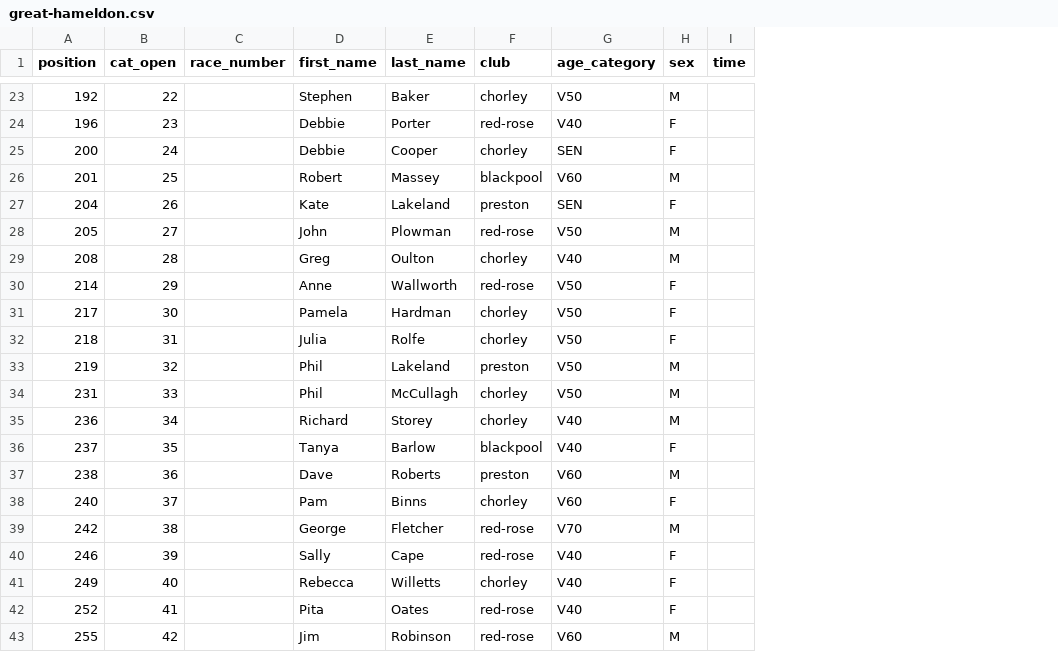
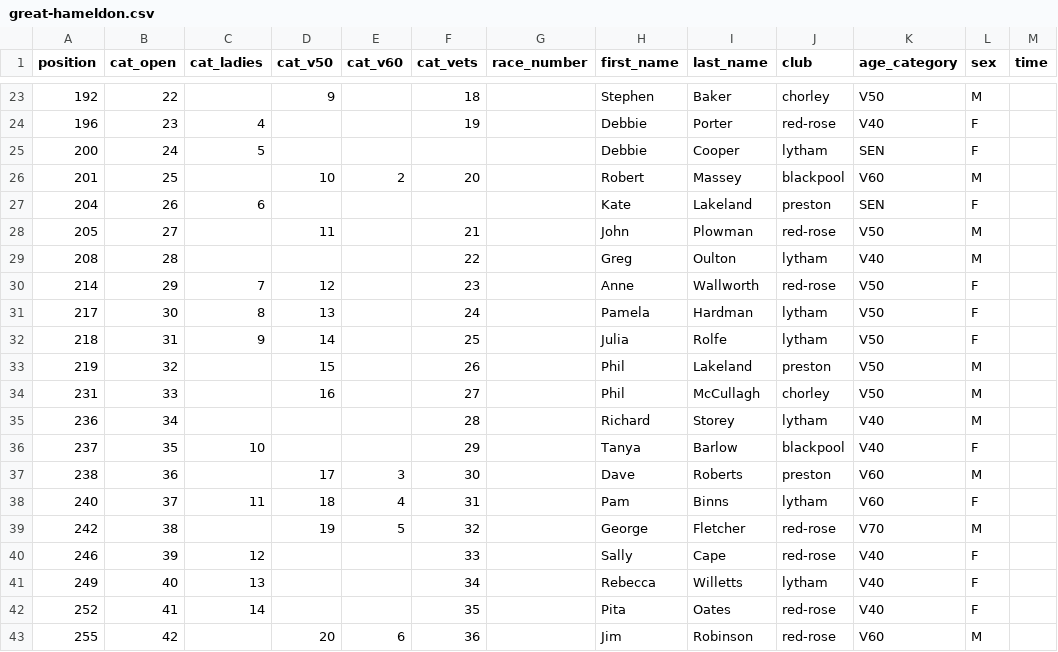
Before and after one commit to whortleberrybearer/InterClub, a CSV file: src/data/2014/fell/results/great-hameldon.csv, drawn as a sheet; only a part is shown, gaps mark what is left out; addresses are those after the commit; the diff covers the shown part only; the diff names each change by its address in the sheet, - before the commit and + after, or states it on an @@ line.

```diff
--- a/src/data/2014/fell/results/great-hameldon.csv
+++ b/src/data/2014/fell/results/great-hameldon.csv
+column C (cat_ladies), rows 24-42: 4 | 5 |  | 6 |  |  | 7 | 8 | 9 |  |  |  | 10 |  | 11 |  | 12 | 13 | 14
+column D (cat_v50), rows 23-43: 9 |  |  | 10 |  | 11 |  | 12 | 13 | 14 | 15 | 16 |  |  | 17 | 18 | 19 |  |  |  | 20
+column E (cat_v60), rows 26-43: 2 |  |  |  |  |  |  |  |  |  |  | 3 | 4 | 5 |  |  |  | 6
+column F (cat_vets), rows 23-43: 18 | 19 |  | 20 |  | 21 | 22 | 23 | 24 | 25 | 26 | 27 | 28 | 29 | 30 | 31 | 32 | 33 | 34 | 35 | 36
-J25 (club): chorley
+J25 (club): lytham
-J29 (club): chorley
+J29 (club): lytham
-J31:J32 (club): chorley
+J31:J32 (club): lytham
-J35 (club): chorley
+J35 (club): lytham
-J38 (club): chorley
+J38 (club): lytham
-J41 (club): chorley
+J41 (club): lytham
```
Also changed, not shown: 3 edited cells elsewhere in this file, src/data/2014/fell/results/aggies-staircase.csv, src/data/2014/fell/results/harrock-hill.csv, 3 other files.
